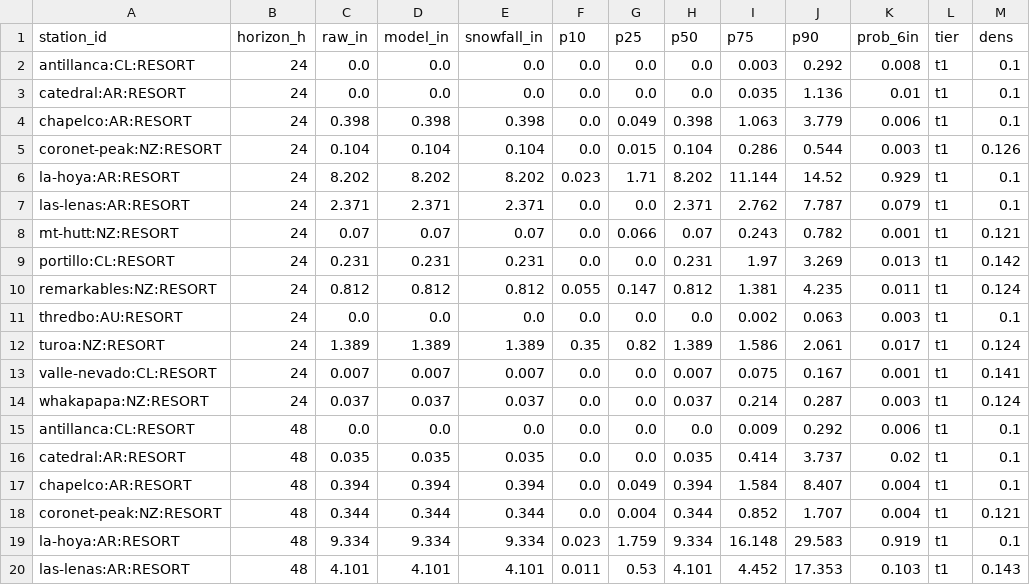
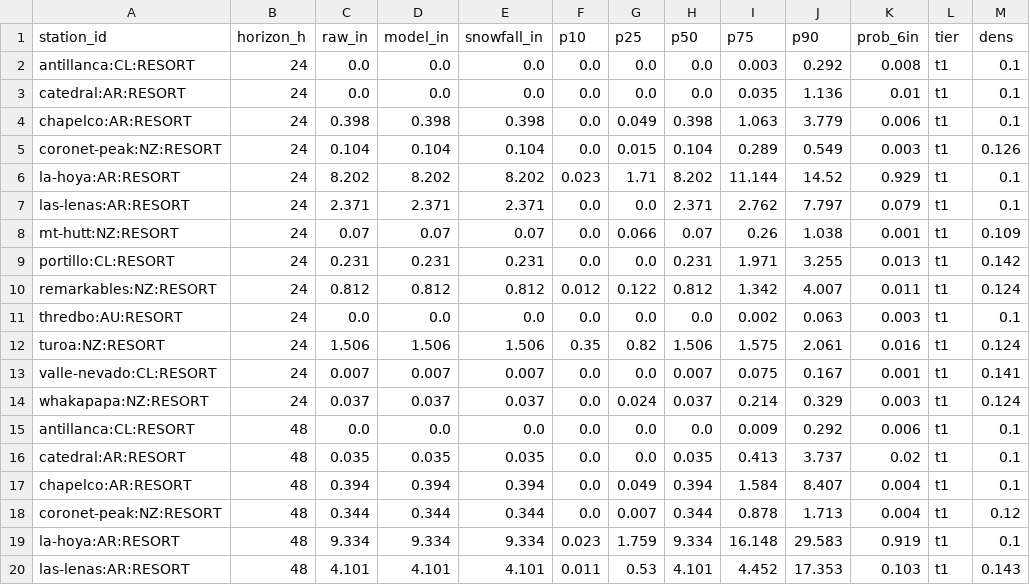
Before and after one commit to andrewnakas/open-powder-ensemble, a CSV file: history/resorts/2026-10-29.csv, drawn as a sheet; only a part is shown; the diff covers the shown part only.

```diff
--- a/history/resorts/2026-10-29.csv
+++ b/history/resorts/2026-10-29.csv
@@ -4,16 +4,16 @@ catedral:AR:RESORT,24,0.0,0.0,0.0,0.0,0.0,0.0,0.035,1.136,0.01,t1,0.1
 chapelco:AR:RESORT,24,0.398,0.398,0.398,0.0,0.049,0.398,1.063,3.779,0.006,t1,0.1
-coronet-peak:NZ:RESORT,24,0.104,0.104,0.104,0.0,0.015,0.104,0.286,0.544,0.003,t1,0.126
+coronet-peak:NZ:RESORT,24,0.104,0.104,0.104,0.0,0.015,0.104,0.289,0.549,0.003,t1,0.126
 la-hoya:AR:RESORT,24,8.202,8.202,8.202,0.023,1.71,8.202,11.144,14.52,0.929,t1,0.1
-las-lenas:AR:RESORT,24,2.371,2.371,2.371,0.0,0.0,2.371,2.762,7.787,0.079,t1,0.1
-mt-hutt:NZ:RESORT,24,0.07,0.07,0.07,0.0,0.066,0.07,0.243,0.782,0.001,t1,0.121
-portillo:CL:RESORT,24,0.231,0.231,0.231,0.0,0.0,0.231,1.97,3.269,0.013,t1,0.142
-remarkables:NZ:RESORT,24,0.812,0.812,0.812,0.055,0.147,0.812,1.381,4.235,0.011,t1,0.124
+las-lenas:AR:RESORT,24,2.371,2.371,2.371,0.0,0.0,2.371,2.762,7.797,0.079,t1,0.1
+mt-hutt:NZ:RESORT,24,0.07,0.07,0.07,0.0,0.066,0.07,0.26,1.038,0.001,t1,0.109
+portillo:CL:RESORT,24,0.231,0.231,0.231,0.0,0.0,0.231,1.971,3.255,0.013,t1,0.142
+remarkables:NZ:RESORT,24,0.812,0.812,0.812,0.012,0.122,0.812,1.342,4.007,0.011,t1,0.124
 thredbo:AU:RESORT,24,0.0,0.0,0.0,0.0,0.0,0.0,0.002,0.063,0.003,t1,0.1
-turoa:NZ:RESORT,24,1.389,1.389,1.389,0.35,0.82,1.389,1.586,2.061,0.017,t1,0.124
+turoa:NZ:RESORT,24,1.506,1.506,1.506,0.35,0.82,1.506,1.575,2.061,0.016,t1,0.124
 valle-nevado:CL:RESORT,24,0.007,0.007,0.007,0.0,0.0,0.007,0.075,0.167,0.001,t1,0.141
-whakapapa:NZ:RESORT,24,0.037,0.037,0.037,0.0,0.0,0.037,0.214,0.287,0.003,t1,0.124
+whakapapa:NZ:RESORT,24,0.037,0.037,0.037,0.0,0.024,0.037,0.214,0.329,0.003,t1,0.124
 antillanca:CL:RESORT,48,0.0,0.0,0.0,0.0,0.0,0.0,0.009,0.292,0.006,t1,0.1
-catedral:AR:RESORT,48,0.035,0.035,0.035,0.0,0.0,0.035,0.414,3.737,0.02,t1,0.1
+catedral:AR:RESORT,48,0.035,0.035,0.035,0.0,0.0,0.035,0.413,3.737,0.02,t1,0.1
 chapelco:AR:RESORT,48,0.394,0.394,0.394,0.0,0.049,0.394,1.584,8.407,0.004,t1,0.1
-coronet-peak:NZ:RESORT,48,0.344,0.344,0.344,0.0,0.004,0.344,0.852,1.707,0.004,t1,0.121
+coronet-peak:NZ:RESORT,48,0.344,0.344,0.344,0.0,0.007,0.344,0.878,1.713,0.004,t1,0.12
 la-hoya:AR:RESORT,48,9.334,9.334,9.334,0.023,1.759,9.334,16.148,29.583,0.919,t1,0.1
```
Also changed, not shown: 81 edited cells elsewhere in this file, history/era5/2026-10-29.csv, 2 other files.
